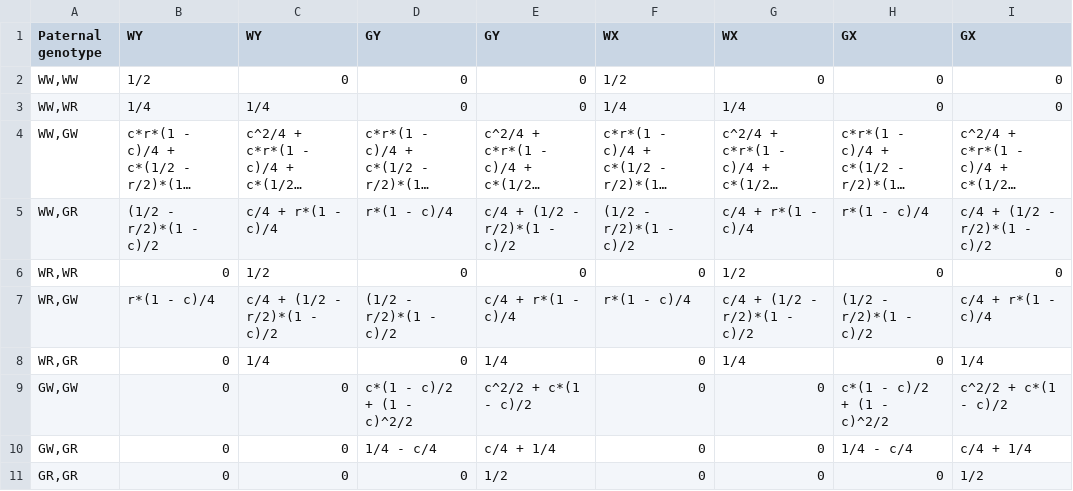
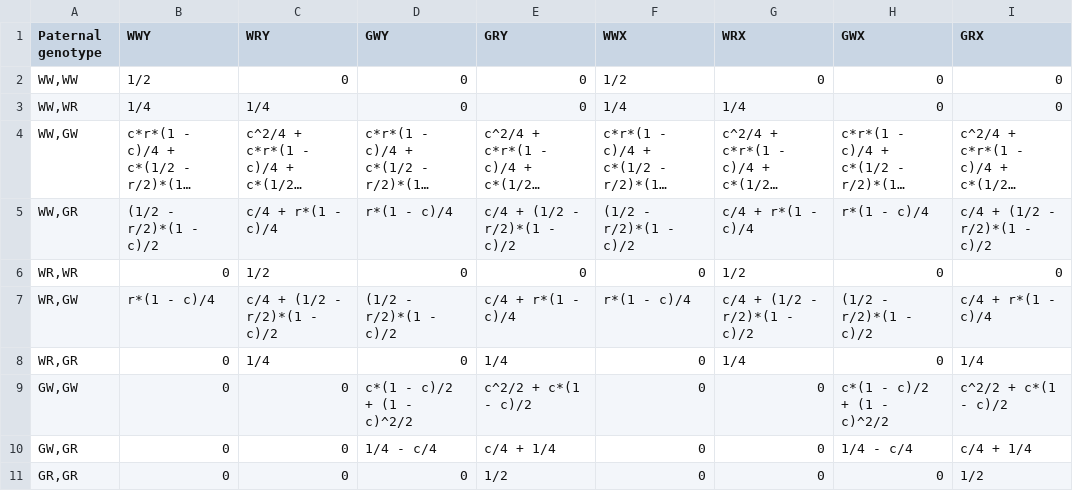
Before and after one commit to KatieWillis/DriveSelectionBalance, a CSV file: Two_locus/Two_locus_PaternalGameteTable.csv, drawn as a sheet; long unchanged cells end in ….

```diff
--- a/Two_locus/Two_locus_PaternalGameteTable.csv
+++ b/Two_locus/Two_locus_PaternalGameteTable.csv
@@ -1,2 +1,2 @@
-Paternal genotype,WY,WY,GY,GY,WX,WX,GX,GX
+Paternal genotype,WWY,WRY,GWY,GRY,WWX,WRX,GWX,GRX
 "WW,WW",1/2,0,0,0,1/2,0,0,0
```
Also changed, not shown: Homing_booster/Homing_booster_PaternalGameteTable.csv, Two_locus_norescue/Two_locus_norescue_PaternalGameteTable.csv, 2 other files.
